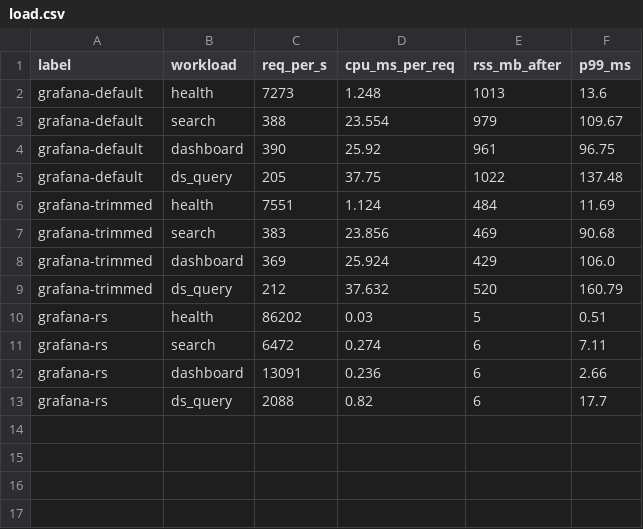
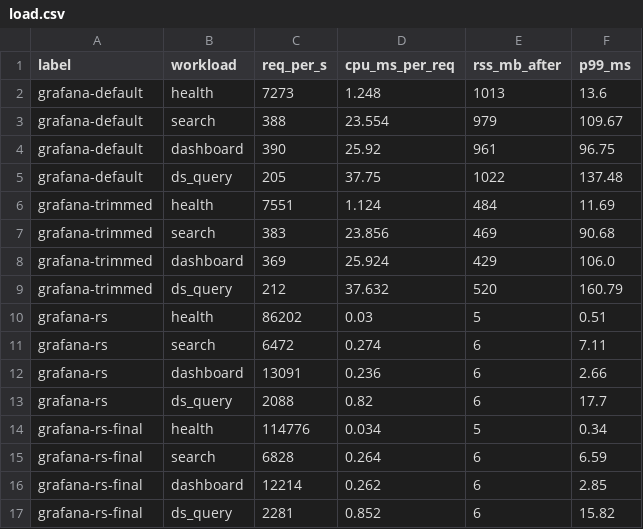
Before and after one commit to stormakh/lean-sight, a CSV file: bench/results/load.csv, drawn as a sheet.

```diff
--- a/bench/results/load.csv
+++ b/bench/results/load.csv
@@ -13 +13,5 @@ grafana-rs,dashboard,13091,0.236,6,2.66
 grafana-rs,ds_query,2088,0.82,6,17.7
+grafana-rs-final,health,114776,0.034,5,0.34
+grafana-rs-final,search,6828,0.264,6,6.59
+grafana-rs-final,dashboard,12214,0.262,6,2.85
+grafana-rs-final,ds_query,2281,0.852,6,15.82
```
Also changed, not shown: 4 other files.
